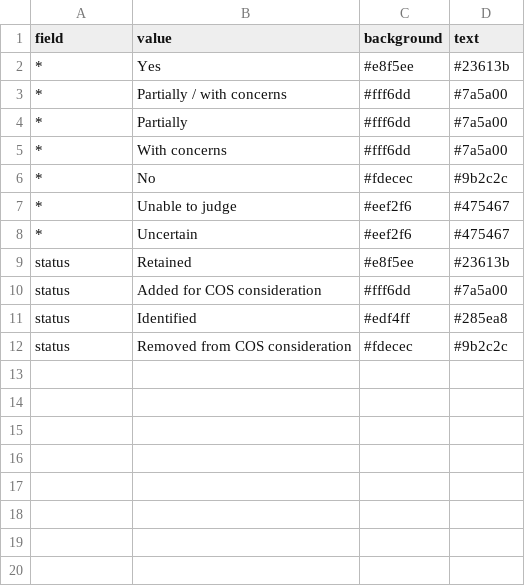
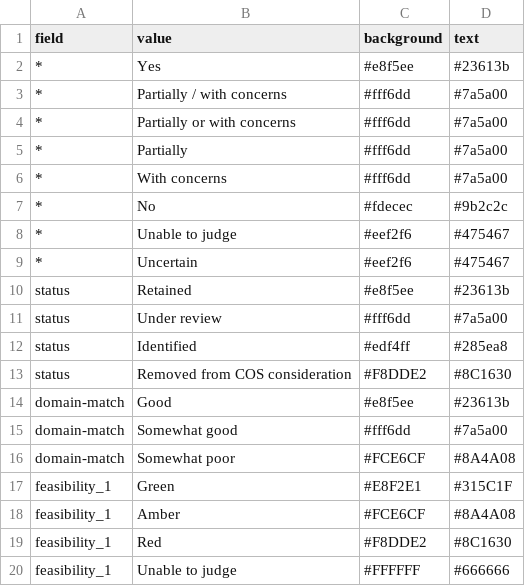
Before and after one commit to SeanFTPatterson/Rebleeding, a CSV file: data/badge_styles.csv, drawn as a sheet.

```diff
--- a/data/badge_styles.csv
+++ b/data/badge_styles.csv
@@ -3,2 +3,3 @@ field,value,background,text
 *,Partially / with concerns,#fff6dd,#7a5a00
+*,Partially or with concerns,#fff6dd,#7a5a00
 *,Partially,#fff6dd,#7a5a00
@@ -9,4 +10,11 @@ field,value,background,text
 status,Retained,#e8f5ee,#23613b
-status,Added for COS consideration,#fff6dd,#7a5a00
+status,Under review,#fff6dd,#7a5a00
 status,Identified,#edf4ff,#285ea8
-status,Removed from COS consideration,#fdecec,#9b2c2c
+status,Removed from COS consideration,#F8DDE2,#8C1630
+domain-match,Good,#e8f5ee,#23613b
+domain-match,Somewhat good,#fff6dd,#7a5a00
+domain-match,Somewhat poor,#FCE6CF,#8A4A08
+feasibility_1,Green,#E8F2E1,#315C1F
+feasibility_1,Amber,#FCE6CF,#8A4A08
+feasibility_1,Red,#F8DDE2,#8C1630
+feasibility_1,Unable to judge,#FFFFFF,#666666
```
Also changed, not shown: data/instruments.csv.
